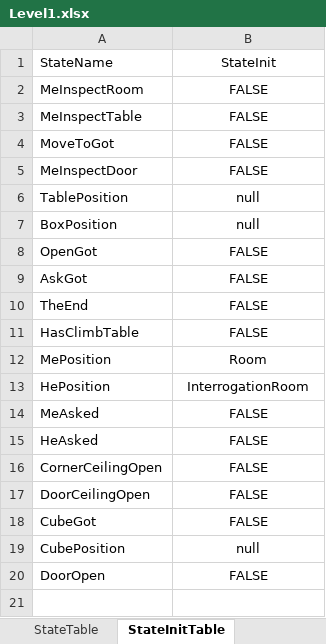
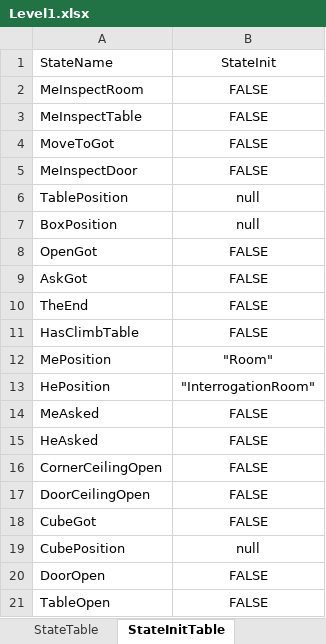
Before and after one commit to h3902340/WordPrisonHtml, an Excel workbook: table/Level1.xlsx, sheet StateInitTable, drawn as a sheet; values as stored, in another font and other column widths than the file's, no borders; the diff names each change by its address in the sheet, - before the commit and + after, or states it on an @@ line.

```diff
--- a/table/Level1.xlsx (sheet StateInitTable)
+++ b/table/Level1.xlsx (sheet StateInitTable)
-B12: Room
+B12: "Room"
-B13: InterrogationRoom
+B13: "InterrogationRoom"
+row 21: TableOpen | FALSE
```
Also changed, not shown: sheet SentenceTable, sheet DialogueTable, 11 other files.
